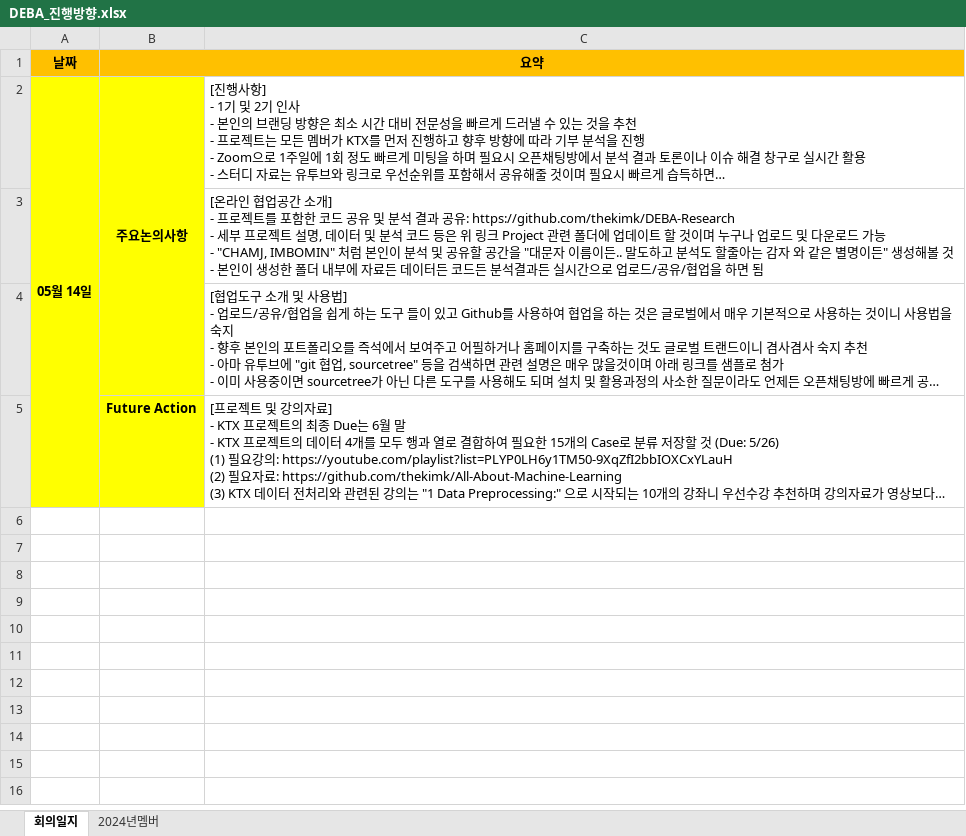
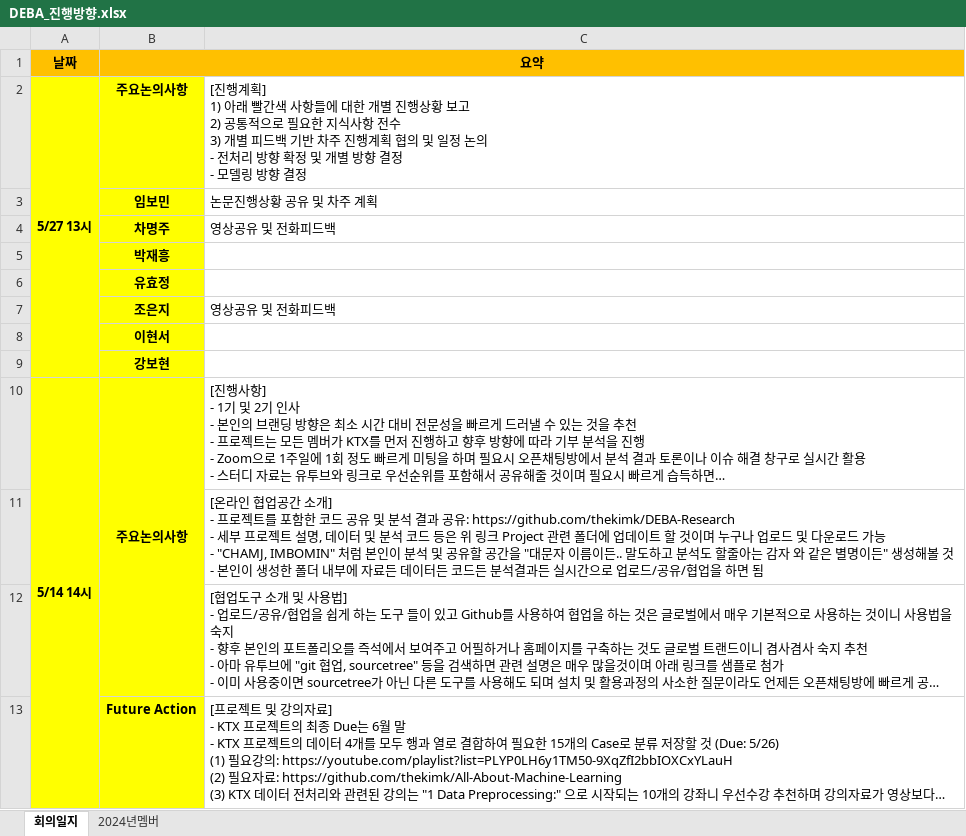
Before and after one commit to thekimk/DEBA-Study, an Excel workbook: [Document]/DEBA_진행방향.xlsx, sheet 회의일지, drawn as a sheet; long unchanged cells end in …; values as stored, in another font and other column widths than the file's, no borders; addresses are those after the commit; ↵ is a line break in a cell; the diff names each change by its address in the sheet, - before the commit and + after, or states it on an @@ line.

Commit message:
no message

```diff
--- a/[Document]/DEBA_진행방향.xlsx (sheet 회의일지)
+++ b/[Document]/DEBA_진행방향.xlsx (sheet 회의일지)
+row 2: 5/27 13시 | 주요논의사항 | [진행계획] ↵ 1) 아래 빨간색 사항들에 대한 개별 진행상황 보고 ↵ 2) 공통적으로 필요한 지식사항 전수 ↵ 3) 개별 피드백 기반 차주 진행계획 협의 및 일정 논의 ↵ - 전처리 방향 확정 및 개별 방향 결정 ↵ - 모델링 방향 결정
+row 3:  | 임보민 | 논문진행상황 공유 및 차주 계획
+row 4:  | 차명주 | 영상공유 및 전화피드백
+row 5:  | 박재흥
+row 6:  | 유효정
+row 7:  | 조은지 | 영상공유 및 전화피드백
+row 8:  | 이현서
+row 9:  | 강보현
-A10 (날짜): 05월 14일
+A10 (날짜): 5/14 14시
```
